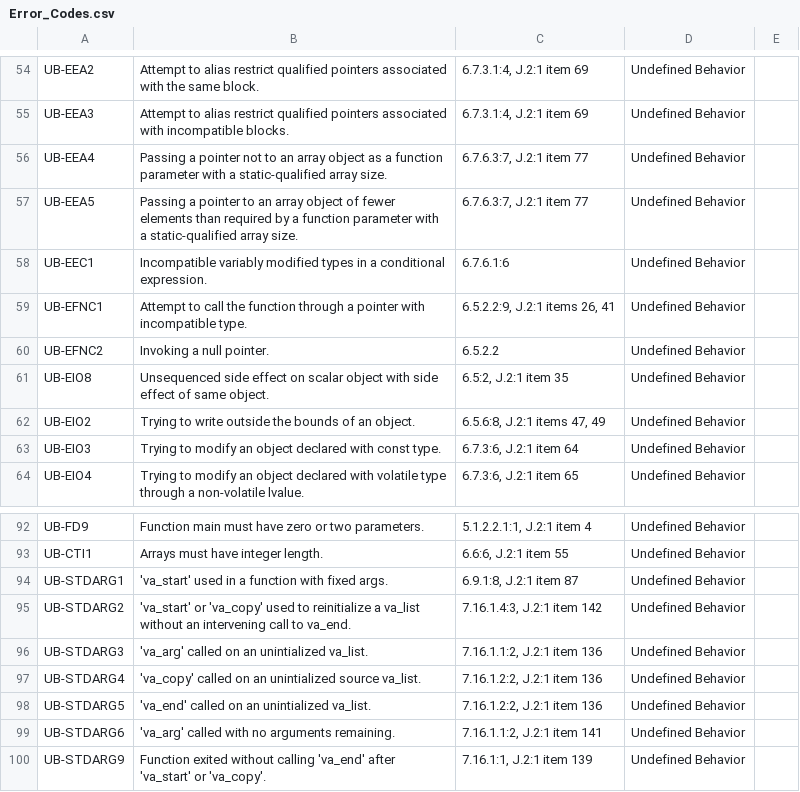
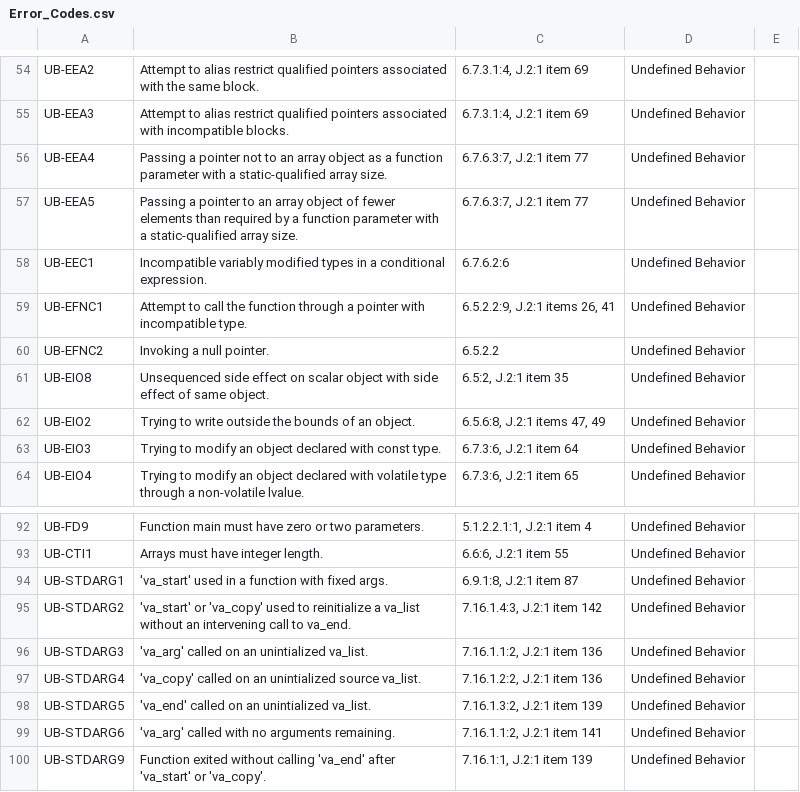
Before and after one commit to kframework/c-semantics, a CSV file: examples/error-codes/Error_Codes.csv, drawn as a sheet; only a part is shown, gaps mark what is left out.

Commit message:
fix issues reported by DENSO in examples directory (#316)

```diff
--- a/examples/error-codes/Error_Codes.csv
+++ b/examples/error-codes/Error_Codes.csv
@@ -57,3 +57,3 @@ UB-EEA4,Passing a pointer not to an array object as a function parameter with a
 UB-EEA5,Passing a pointer to an array object of fewer elements than required by a function parameter with a static-qualified array size.,"6.7.6.3:7, J.2:1 item 77",Undefined Behavior,
-UB-EEC1,Incompatible variably modified types in a conditional expression.,6.7.6.1:6,Undefined Behavior,
+UB-EEC1,Incompatible variably modified types in a conditional expression.,6.7.6.2:6,Undefined Behavior,
 UB-EFNC1,Attempt to call the function through a pointer with incompatible type.,"6.5.2.2:9, J.2:1 items 26, 41",Undefined Behavior,
@@ -97,3 +97,3 @@ UB-STDARG3,'va_arg' called on an unintialized va_list.,"7.16.1.1:2, J.2:1 item 1
 UB-STDARG4,'va_copy' called on an unintialized source va_list.,"7.16.1.2:2, J.2:1 item 136",Undefined Behavior,
-UB-STDARG5,'va_end' called on an unintialized va_list.,"7.16.1.2:2, J.2:1 item 136",Undefined Behavior,
+UB-STDARG5,'va_end' called on an unintialized va_list.,"7.16.1.3:2, J.2:1 item 139",Undefined Behavior,
 UB-STDARG6,'va_arg' called with no arguments remaining.,"7.16.1.1:2, J.2:1 item 141",Undefined Behavior,
```
Also changed, not shown: 5 other files.
